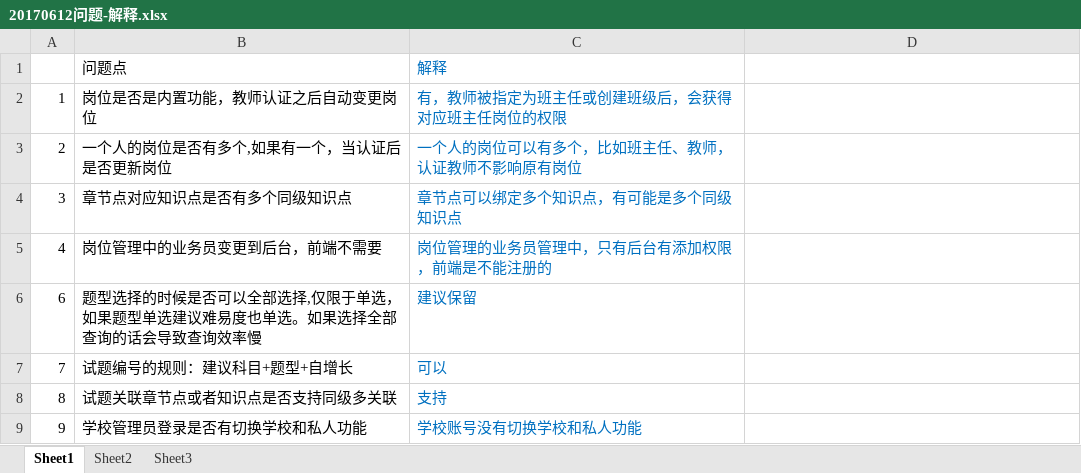
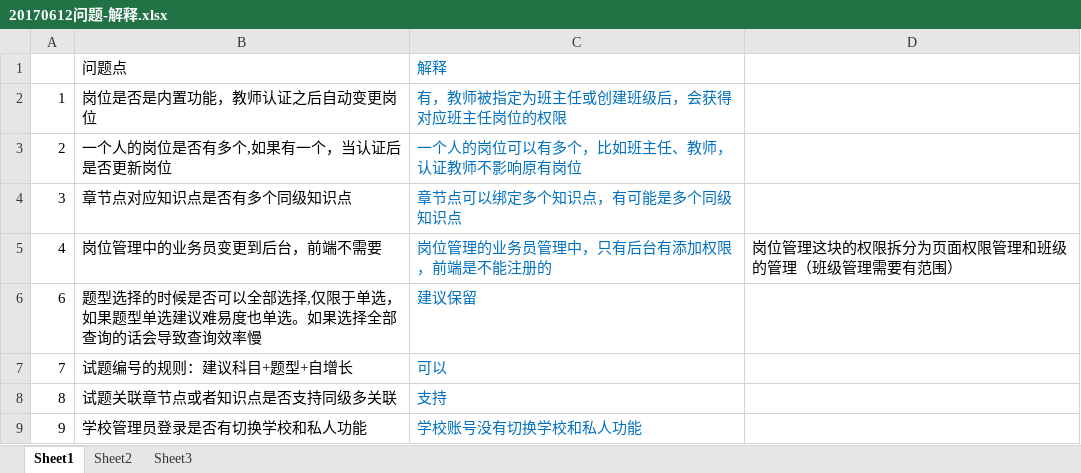
Before and after one commit to wenhulove333/part-time-job, an Excel workbook: 程序员客栈项目/因卓科技教育平台/后台开发/20170612问题-解释.xlsx, sheet Sheet1, drawn as a sheet; values as stored, in another font and other column widths than the file's, no borders; the diff names each change by its address in the sheet, - before the commit and + after, or states it on an @@ line.

```diff
--- a/程序员客栈项目/因卓科技教育平台/后台开发/20170612问题-解释.xlsx (sheet Sheet1)
+++ b/程序员客栈项目/因卓科技教育平台/后台开发/20170612问题-解释.xlsx (sheet Sheet1)
-D5: (empty)
+D5: 岗位管理这块的权限拆分为页面权限管理和班级的管理（班级管理需要有范围）
```
Also changed, not shown: 1 other file.
